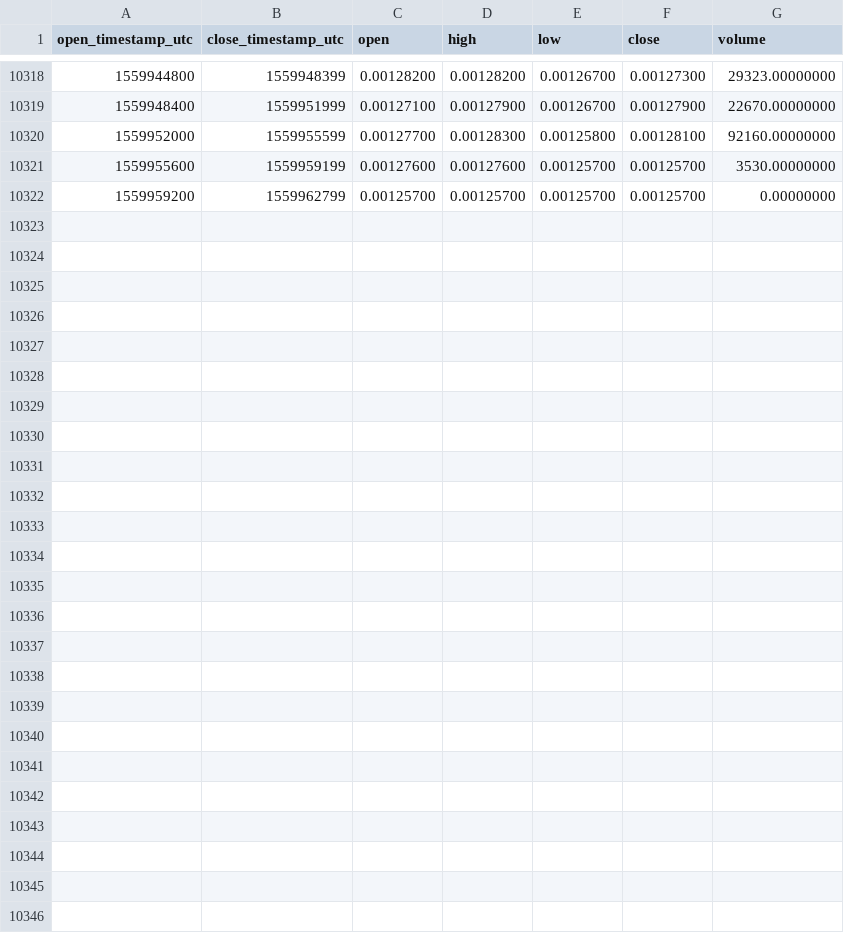
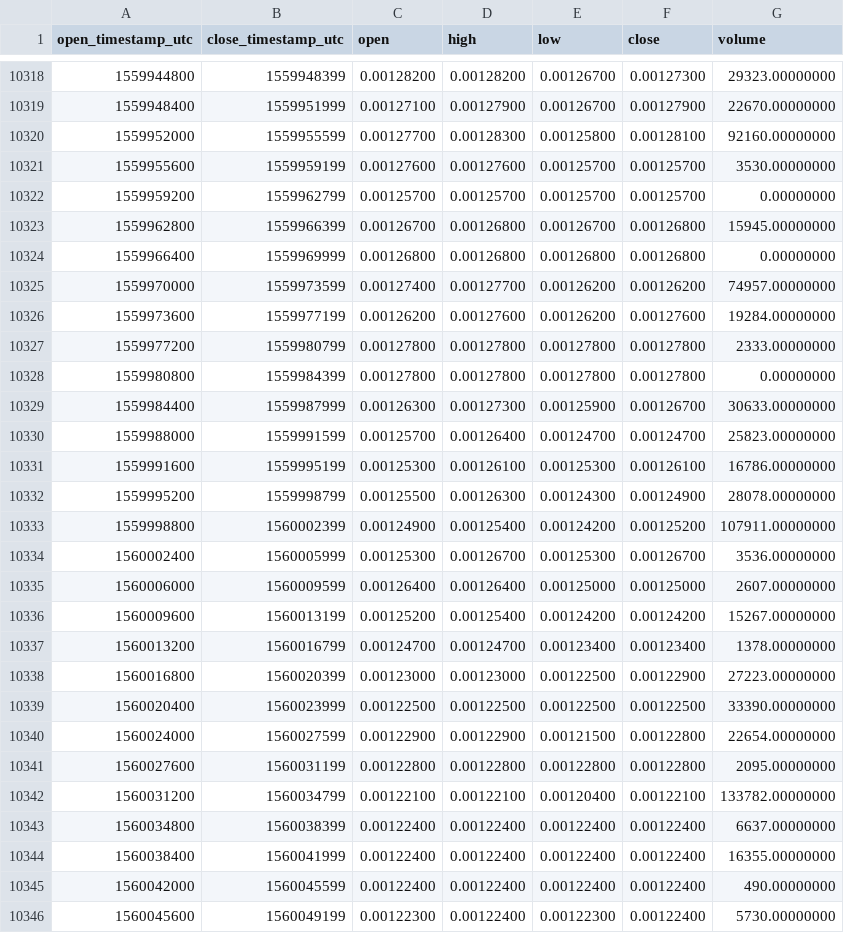
Before and after one commit to cryptobigbro/binance-QLCBNB, a CSV file: binance-QLCBNB-1h.csv, drawn as a sheet; only a part is shown, gaps mark what is left out.

Commit message:
Update OHLCV data.

```diff
--- a/binance-QLCBNB-1h.csv
+++ b/binance-QLCBNB-1h.csv
@@ -10322 +10322,25 @@ open_timestamp_utc,close_timestamp_utc,open,high,low,close,volume
 1559959200,1559962799,0.00125700,0.00125700,0.00125700,0.00125700,0.00000000
+1559962800,1559966399,0.00126700,0.00126800,0.00126700,0.00126800,15945.00000000
+1559966400,1559969999,0.00126800,0.00126800,0.00126800,0.00126800,0.00000000
+1559970000,1559973599,0.00127400,0.00127700,0.00126200,0.00126200,74957.00000000
+1559973600,1559977199,0.00126200,0.00127600,0.00126200,0.00127600,19284.00000000
+1559977200,1559980799,0.00127800,0.00127800,0.00127800,0.00127800,2333.00000000
+1559980800,1559984399,0.00127800,0.00127800,0.00127800,0.00127800,0.00000000
+1559984400,1559987999,0.00126300,0.00127300,0.00125900,0.00126700,30633.00000000
+1559988000,1559991599,0.00125700,0.00126400,0.00124700,0.00124700,25823.00000000
+1559991600,1559995199,0.00125300,0.00126100,0.00125300,0.00126100,16786.00000000
+1559995200,1559998799,0.00125500,0.00126300,0.00124300,0.00124900,28078.00000000
+1559998800,1560002399,0.00124900,0.00125400,0.00124200,0.00125200,107911.00000000
+1560002400,1560005999,0.00125300,0.00126700,0.00125300,0.00126700,3536.00000000
+1560006000,1560009599,0.00126400,0.00126400,0.00125000,0.00125000,2607.00000000
+1560009600,1560013199,0.00125200,0.00125400,0.00124200,0.00124200,15267.00000000
+1560013200,1560016799,0.00124700,0.00124700,0.00123400,0.00123400,1378.00000000
+1560016800,1560020399,0.00123000,0.00123000,0.00122500,0.00122900,27223.00000000
+1560020400,1560023999,0.00122500,0.00122500,0.00122500,0.00122500,33390.00000000
+1560024000,1560027599,0.00122900,0.00122900,0.00121500,0.00122800,22654.00000000
+1560027600,1560031199,0.00122800,0.00122800,0.00122800,0.00122800,2095.00000000
+1560031200,1560034799,0.00122100,0.00122100,0.00120400,0.00122100,133782.00000000
+1560034800,1560038399,0.00122400,0.00122400,0.00122400,0.00122400,6637.00000000
+1560038400,1560041999,0.00122400,0.00122400,0.00122400,0.00122400,16355.00000000
+1560042000,1560045599,0.00122400,0.00122400,0.00122400,0.00122400,490.00000000
+1560045600,1560049199,0.00122300,0.00122400,0.00122300,0.00122400,5730.00000000
```
Also changed, not shown: binance-QLCBNB-1d.csv.
